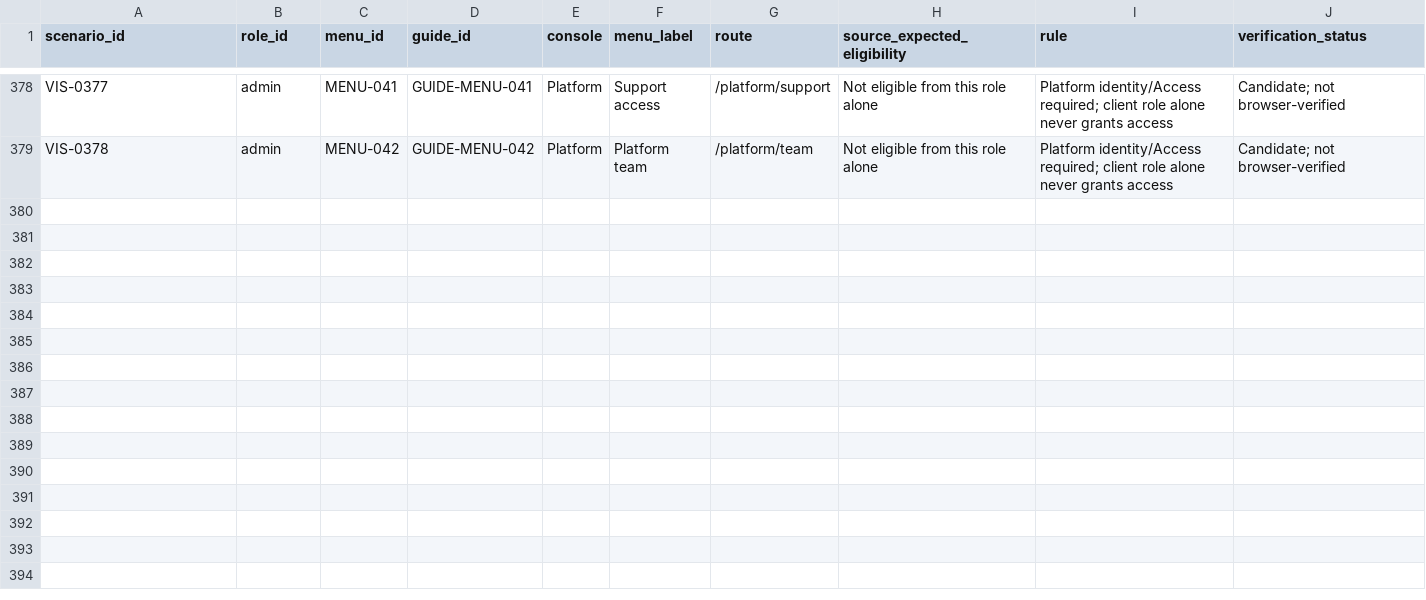
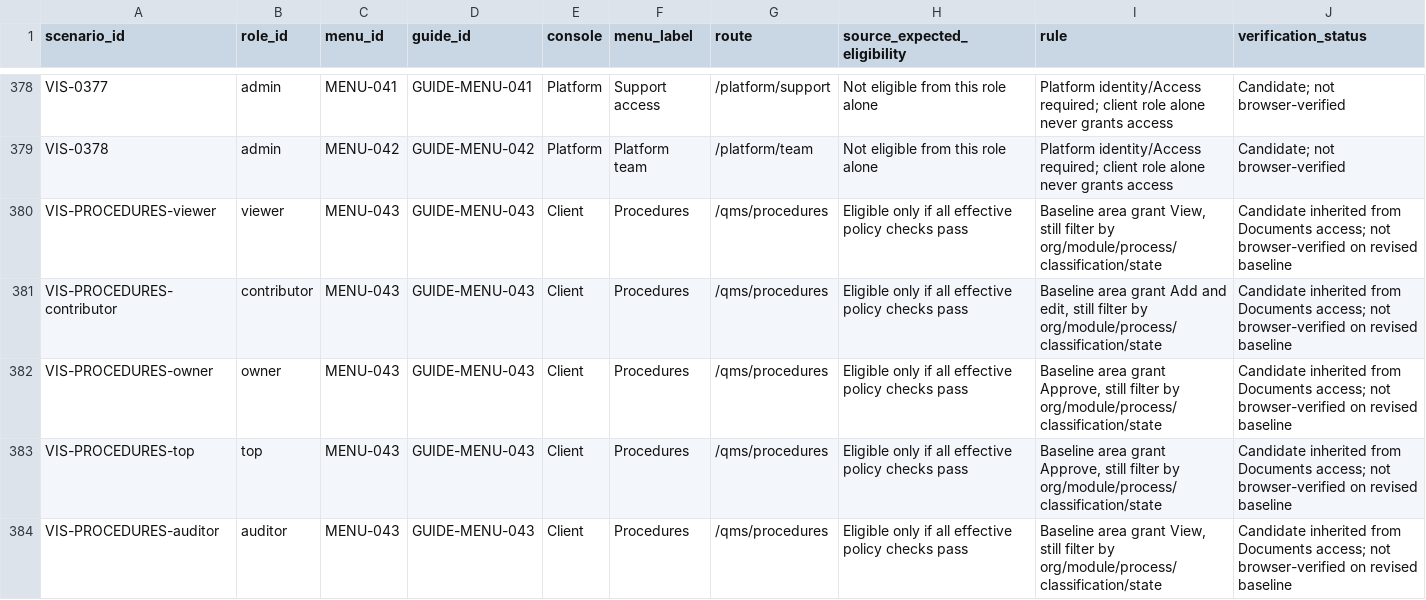
Before and after one commit to dbauto/afdhlskdfs-iqms-preview, a CSV file: plan/walkthrough-phase1/menu-role-eligibility.csv, drawn as a sheet; only a part is shown, gaps mark what is left out; the diff covers the shown part only; the diff names each change by its address in the sheet, - before the commit and + after, or states it on an @@ line.

```diff
--- a/plan/walkthrough-phase1/menu-role-eligibility.csv
+++ b/plan/walkthrough-phase1/menu-role-eligibility.csv
+row 380: VIS-PROCEDURES-viewer | viewer | MENU-043 | GUIDE-MENU-043 | Client | Procedures | /qms/procedures | Eligible only if all effective policy checks pass | Baseline area grant View, still filter by org/module/process/classification/state | Candidate inherited from Documents access; not browser-verified on revised baseline
+row 381: VIS-PROCEDURES-contributor | contributor | MENU-043 | GUIDE-MENU-043 | Client | Procedures | /qms/procedures | Eligible only if all effective policy checks pass | Baseline area grant Add and edit, still filter by org/module/process/classification/state | Candidate inherited from Documents access; not browser-verified on revised baseline
+row 382: VIS-PROCEDURES-owner | owner | MENU-043 | GUIDE-MENU-043 | Client | Procedures | /qms/procedures | Eligible only if all effective policy checks pass | Baseline area grant Approve, still filter by org/module/process/classification/state | Candidate inherited from Documents access; not browser-verified on revised baseline
+row 383: VIS-PROCEDURES-top | top | MENU-043 | GUIDE-MENU-043 | Client | Procedures | /qms/procedures | Eligible only if all effective policy checks pass | Baseline area grant Approve, still filter by org/module/process/classification/state | Candidate inherited from Documents access; not browser-verified on revised baseline
+row 384: VIS-PROCEDURES-auditor | auditor | MENU-043 | GUIDE-MENU-043 | Client | Procedures | /qms/procedures | Eligible only if all effective policy checks pass | Baseline area grant View, still filter by org/module/process/classification/state | Candidate inherited from Documents access; not browser-verified on revised baseline
```
Also changed, not shown: 4 added rows and 9 edited cells elsewhere in this file, plan/walkthrough-phase1/critical-branch-guards.csv, plan/walkthrough-phase1/dependencies-and-exclusions.csv, 15 other files.
